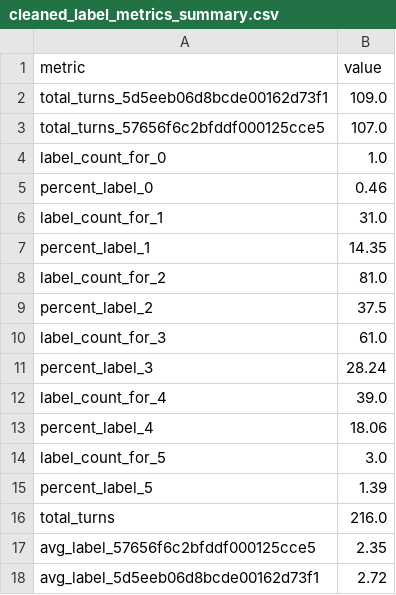
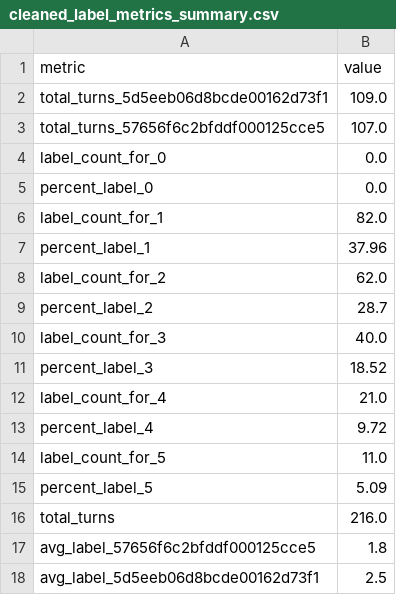
Before and after one commit to Kane-Pan/automatic-utterance-transcript-labeler, a CSV file: results/cleaned_label_metrics_summary.csv, drawn as a sheet.

```diff
--- a/results/cleaned_label_metrics_summary.csv
+++ b/results/cleaned_label_metrics_summary.csv
@@ -3,16 +3,16 @@ total_turns_5d5eeb06d8bcde00162d73f1,109.0
 total_turns_57656f6c2bfddf000125cce5,107.0
-label_count_for_0,1.0
-percent_label_0,0.46
-label_count_for_1,31.0
-percent_label_1,14.35
-label_count_for_2,81.0
-percent_label_2,37.5
-label_count_for_3,61.0
-percent_label_3,28.24
-label_count_for_4,39.0
-percent_label_4,18.06
-label_count_for_5,3.0
-percent_label_5,1.39
+label_count_for_0,0.0
+percent_label_0,0.0
+label_count_for_1,82.0
+percent_label_1,37.96
+label_count_for_2,62.0
+percent_label_2,28.7
+label_count_for_3,40.0
+percent_label_3,18.52
+label_count_for_4,21.0
+percent_label_4,9.72
+label_count_for_5,11.0
+percent_label_5,5.09
 total_turns,216.0
-avg_label_57656f6c2bfddf000125cce5,2.35
-avg_label_5d5eeb06d8bcde00162d73f1,2.72
+avg_label_57656f6c2bfddf000125cce5,1.8
+avg_label_5d5eeb06d8bcde00162d73f1,2.5
```
Also changed, not shown: results/auto_label_metrics_summary.csv, results/label_discrepancies.csv, 8 other files.
